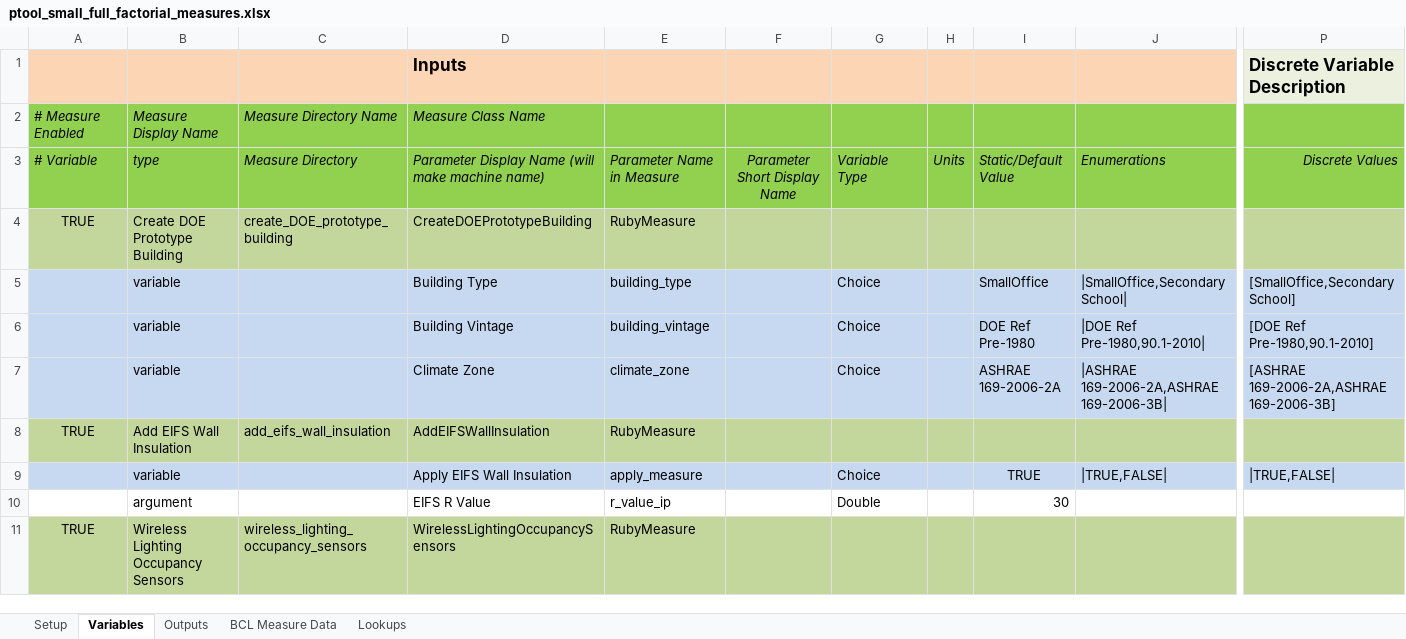
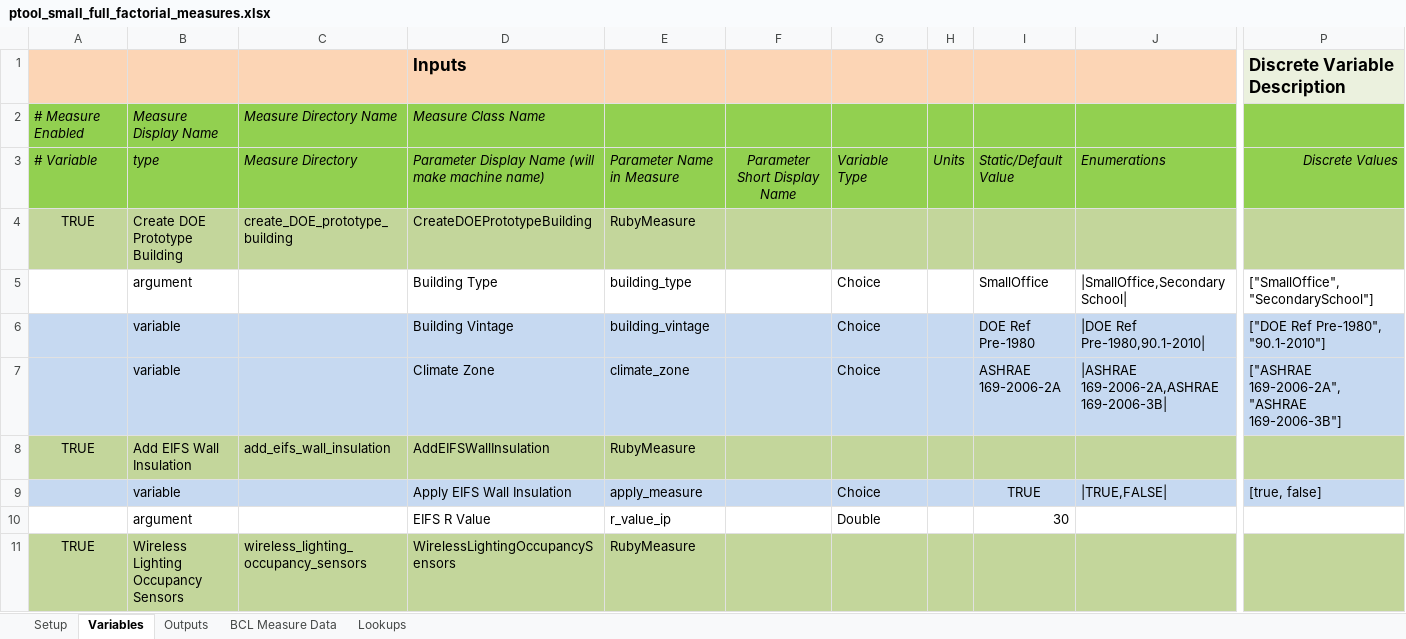
Before and after one commit to NREL/OpenStudio-PTool, an Excel workbook: projects/ptool_small_full_factorial_measures.xlsx, sheet Variables, drawn as a sheet; only a part is shown, gaps mark what is left out; values as stored, in another font and other column widths than the file's, no borders; the diff covers the shown part only; the diff names each change by its address in the sheet, - before the commit and + after, or states it on an @@ line.

```diff
--- a/projects/ptool_small_full_factorial_measures.xlsx (sheet Variables)
+++ b/projects/ptool_small_full_factorial_measures.xlsx (sheet Variables)
-A5:P5 fill: #C6D9F1
+A5:P5 fill: none
-B5: variable
+B5: argument
-P5: [SmallOffice,SecondarySchool]
+P5: ["SmallOffice","SecondarySchool"]
-P6: [DOE Ref Pre-1980,90.1-2010]
+P6: ["DOE Ref Pre-1980", "90.1-2010"]
-P7: [ASHRAE 169-2006-2A,ASHRAE 169-2006-3B]
+P7: ["ASHRAE 169-2006-2A", "ASHRAE 169-2006-3B"]
-P9: |TRUE,FALSE|
+P9: [true, false]
```
Also changed, not shown: 4 edited cells and cell formats elsewhere in this sheet, sheet Setup, 4 other files.
